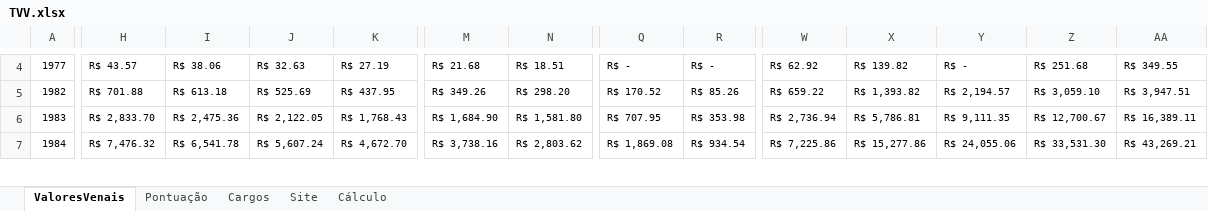
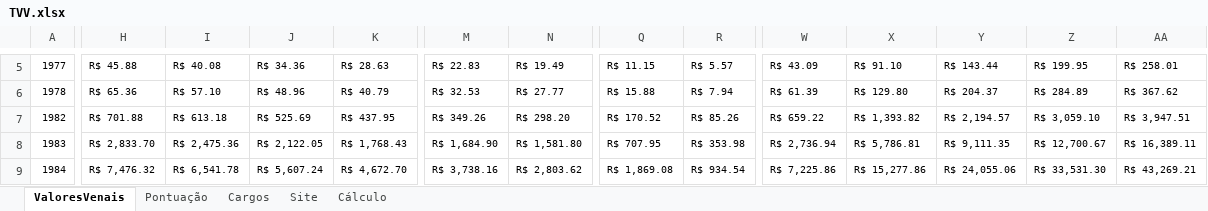
Before and after one commit to jcbritopmno/tvv, an Excel workbook: TVV.xlsx, sheet ValoresVenais, drawn as a sheet; only a part is shown, gaps mark what is left out; values as stored, in another font and other column widths than the file's, no borders; table styles not drawn; addresses are those after the commit; rows hold the shown columns only; the diff covers the shown part only; the diff names each change by its address in the sheet, - before the commit and + after, or states it on an @@ line.

Commit message:
Add files via upload

```diff
--- a/TVV.xlsx (sheet ValoresVenais)
+++ b/TVV.xlsx (sheet ValoresVenais)
-H5: R$ 43.57
+H5: R$ 45.88
-I5: R$ 38.06
+I5: R$ 40.08
-J5: R$ 32.63
+J5: R$ 34.36
-K5: R$ 27.19
+K5: R$ 28.63
-M5: R$ 21.68
+M5: R$ 22.83
-N5: R$ 18.51
+N5: R$ 19.49
-Q5: R$ -
+Q5: R$ 11.15
-R5: R$ -
+R5: R$ 5.57
-W5: R$ 62.92
+W5: R$ 43.09
-X5: R$ 139.82
+X5: R$ 91.10
-Y5: R$ -
+Y5: R$ 143.44
-Z5: R$ 251.68
+Z5: R$ 199.95
-AA5: R$ 349.55
+AA5: R$ 258.01
+row 6: 1978 | R$ 65.36 | R$ 57.10 | R$ 48.96 | R$ 40.79 | R$ 32.53 | R$ 27.77 | R$ 15.88 | R$ 7.94 | R$ 61.39 | R$ 129.80 | R$ 204.37 | R$ 284.89 | R$ 367.62
```
Also changed, not shown: 1 added row and 74 edited cells elsewhere in this sheet, sheet Cálculo.
